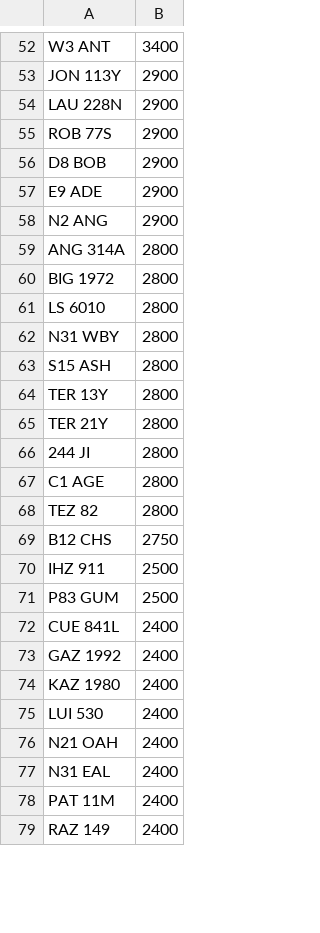
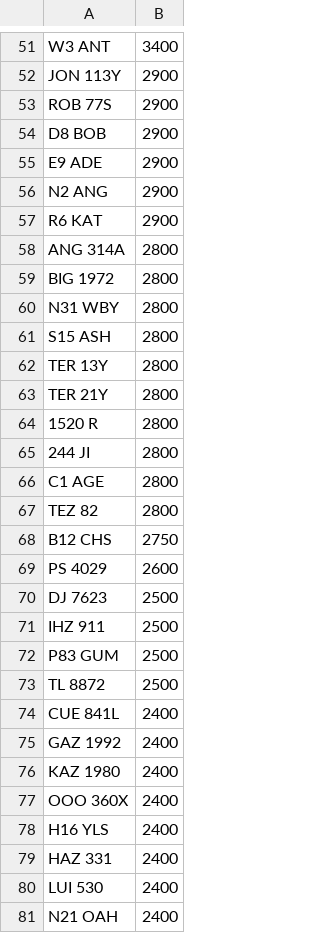
Before and after one commit to martinsumner/simplyreg, a CSV file: csv/T12ADE_PLUSVAT_380.csv, drawn as a sheet; only a part is shown, gaps mark what is left out; the shorter side is filled out with more unchanged rows; removed rows and columns are numbered as before the commit, all else as after; the diff covers the shown part only; the diff names each change by its address in the sheet, - before the commit and + after, or states it on an @@ line.

```diff
--- a/csv/T12ADE_PLUSVAT_380.csv
+++ b/csv/T12ADE_PLUSVAT_380.csv
-row 54: LAU 228N | 2900
+row 57: R6 KAT | 2900
-row 61: LS 6010 | 2800
+row 64: 1520 R | 2800
+row 69: PS 4029 | 2600
+row 70: DJ 7623 | 2500
+row 73: TL 8872 | 2500
+row 77: OOO 360X | 2400
+row 78: H16 YLS | 2400
+row 79: HAZ 331 | 2400
```
Also changed, not shown: 11 added rows and 14 removed rows elsewhere in this file, csv/MUNN_NOVAT_0.csv.
